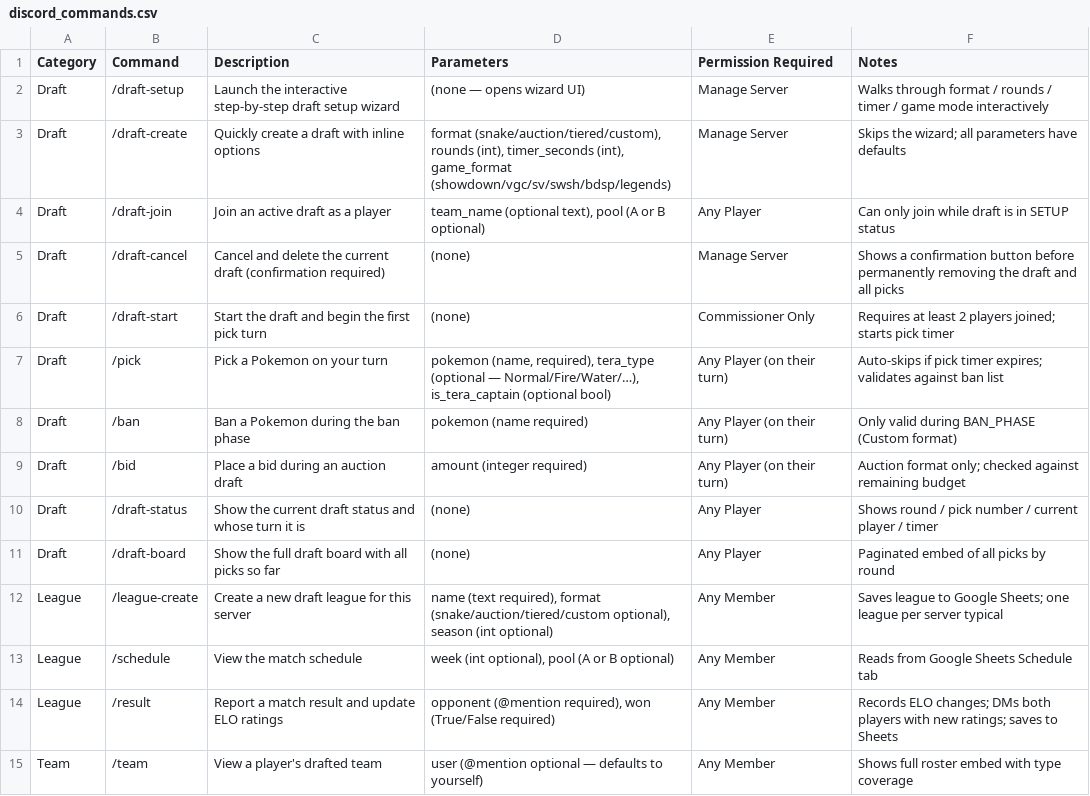
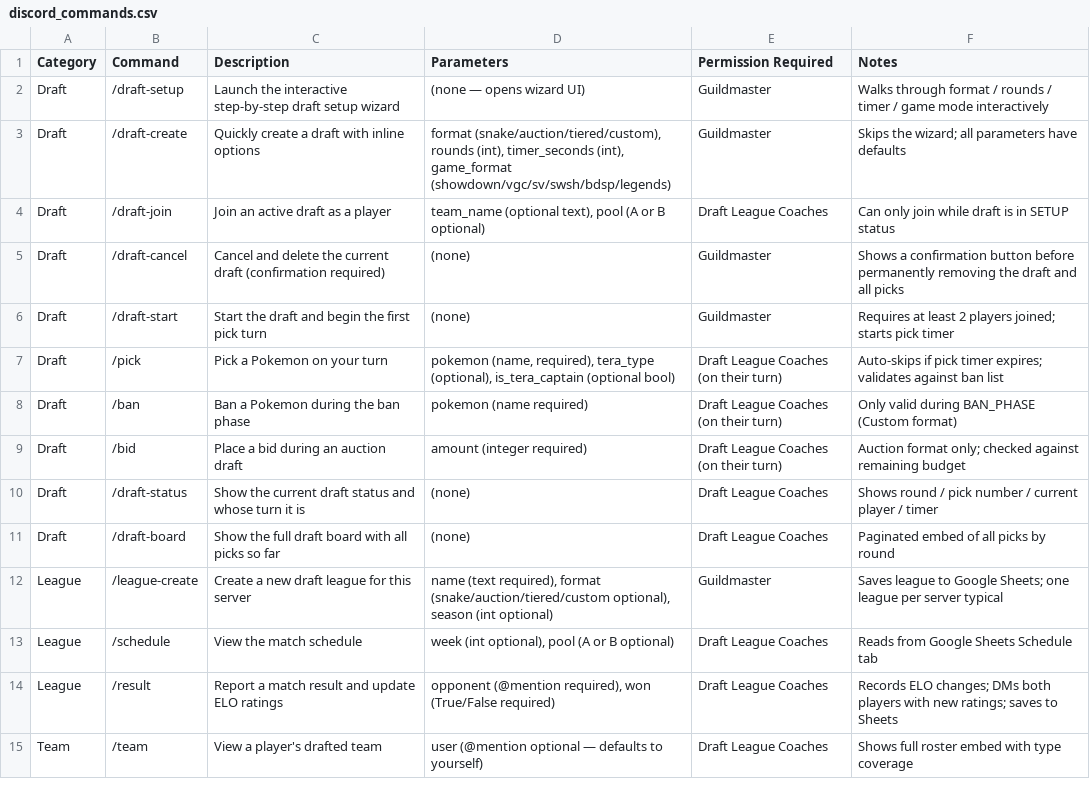
Before and after one commit to NoChillOrganization/NCLPDLB, a CSV file: discord_commands.csv, drawn as a sheet; only a part is shown; the diff covers the shown part only.

```diff
--- a/discord_commands.csv
+++ b/discord_commands.csv
@@ -1,15 +1,15 @@
 Category,Command,Description,Parameters,Permission Required,Notes
-Draft,/draft-setup,Launch the interactive step-by-step draft setup wizard,(none — opens wizard UI),Manage Server,Walks through format / rounds / timer / game mode interactively
-Draft,/draft-create,Quickly create a draft with inline options,"format (snake/auction/tiered/custom), rounds (int), timer_seconds (int), game_format (showdown/vgc/sv/swsh/bdsp/legends)",Manage Server,Skips the wizard; all parameters have defaults
-Draft,/draft-join,Join an active draft as a player,"team_name (optional text), pool (A or B optional)",Any Player,Can only join while draft is in SETUP status
-Draft,/draft-cancel,Cancel and delete the current draft (confirmation required),(none),Manage Server,Shows a confirmation button before permanently removing the draft and all picks
-Draft,/draft-start,Start the draft and begin the first pick turn,(none),Commissioner Only,Requires at least 2 players joined; starts pick timer
-Draft,/pick,Pick a Pokemon on your turn,"pokemon (name, required), tera_type (optional — Normal/Fire/Water/…), is_tera_captain (optional bool)",Any Player (on their turn),Auto-skips if pick timer expires; validates against ban list
-Draft,/ban,Ban a Pokemon during the ban phase,pokemon (name required),Any Player (on their turn),Only valid during BAN_PHASE (Custom format)
-Draft,/bid,Place a bid during an auction draft,amount (integer required),Any Player (on their turn),Auction format only; checked against remaining budget
-Draft,/draft-status,Show the current draft status and whose turn it is,(none),Any Player,Shows round / pick number / current player / timer
-Draft,/draft-board,Show the full draft board with all picks so far,(none),Any Player,Paginated embed of all picks by round
-League,/league-create,Create a new draft league for this server,"name (text required), format (snake/auction/tiered/custom optional), season (int optional)",Any Member,Saves league to Google Sheets; one league per server typical
-League,/schedule,View the match schedule,"week (int optional), pool (A or B optional)",Any Member,Reads from Google Sheets Schedule tab
-League,/result,Report a match result and update ELO ratings,"opponent (@mention required), won (True/False required)",Any Member,Records ELO changes; DMs both players with new ratings; saves to Sheets
-Team,/team,View a player's drafted team,user (@mention optional — defaults to yourself),Any Member,Shows full roster embed with type coverage
+Draft,/draft-setup,Launch the interactive step-by-step draft setup wizard,(none — opens wizard UI),Guildmaster,Walks through format / rounds / timer / game mode interactively
+Draft,/draft-create,Quickly create a draft with inline options,"format (snake/auction/tiered/custom), rounds (int), timer_seconds (int), game_format (showdown/vgc/sv/swsh/bdsp/legends)",Guildmaster,Skips the wizard; all parameters have defaults
+Draft,/draft-join,Join an active draft as a player,"team_name (optional text), pool (A or B optional)",Draft League Coaches,Can only join while draft is in SETUP status
+Draft,/draft-cancel,Cancel and delete the current draft (confirmation required),(none),Guildmaster,Shows a confirmation button before permanently removing the draft and all picks
+Draft,/draft-start,Start the draft and begin the first pick turn,(none),Guildmaster,Requires at least 2 players joined; starts pick timer
+Draft,/pick,Pick a Pokemon on your turn,"pokemon (name, required), tera_type (optional), is_tera_captain (optional bool)",Draft League Coaches (on their turn),Auto-skips if pick timer expires; validates against ban list
+Draft,/ban,Ban a Pokemon during the ban phase,pokemon (name required),Draft League Coaches (on their turn),Only valid during BAN_PHASE (Custom format)
+Draft,/bid,Place a bid during an auction draft,amount (integer required),Draft League Coaches (on their turn),Auction format only; checked against remaining budget
+Draft,/draft-status,Show the current draft status and whose turn it is,(none),Draft League Coaches,Shows round / pick number / current player / timer
+Draft,/draft-board,Show the full draft board with all picks so far,(none),Draft League Coaches,Paginated embed of all picks by round
+League,/league-create,Create a new draft league for this server,"name (text required), format (snake/auction/tiered/custom optional), season (int optional)",Guildmaster,Saves league to Google Sheets; one league per server typical
+League,/schedule,View the match schedule,"week (int optional), pool (A or B optional)",Draft League Coaches,Reads from Google Sheets Schedule tab
+League,/result,Report a match result and update ELO ratings,"opponent (@mention required), won (True/False required)",Draft League Coaches,Records ELO changes; DMs both players with new ratings; saves to Sheets
+Team,/team,View a player's drafted team,user (@mention optional — defaults to yourself),Draft League Coaches,Shows full roster embed with type coverage
```
Also changed, not shown: 5 added rows and 70 edited cells elsewhere in this file, 11 other files.
